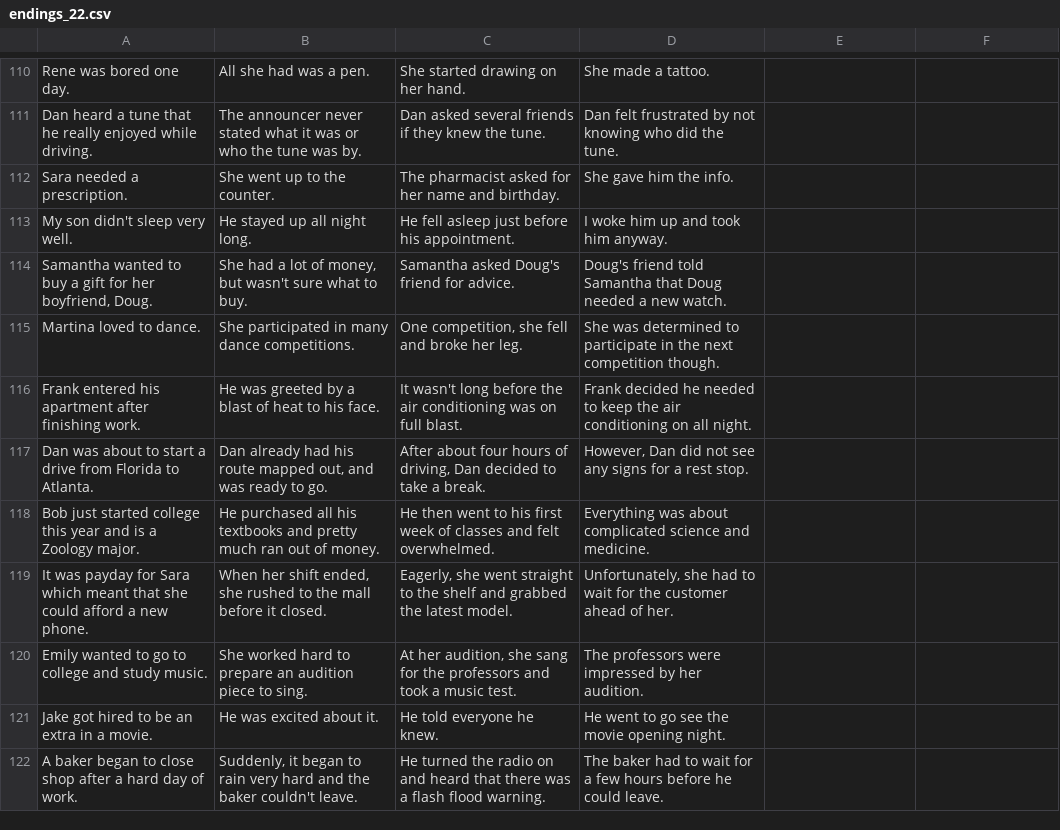
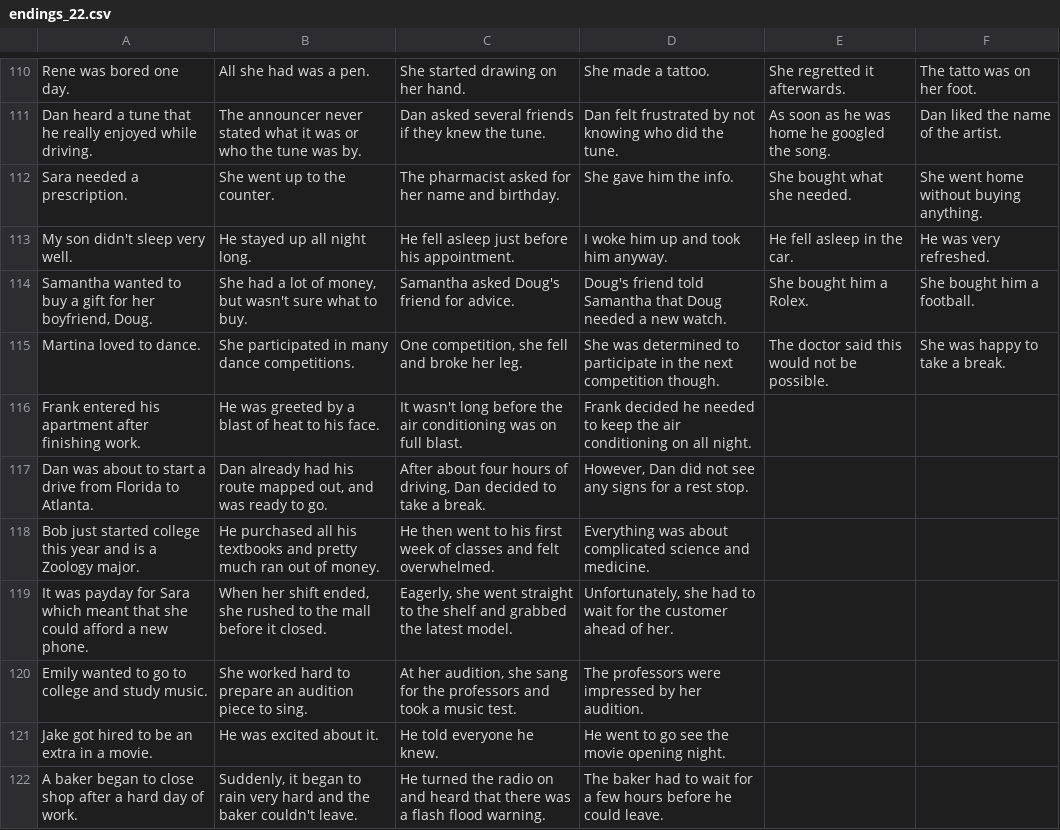
Before and after one commit to sandlim/nlu-project, a CSV file: data_collection/endings_22.csv, drawn as a sheet; only a part is shown, gaps mark what is left out; the diff covers the shown part only; the diff names each change by its address in the sheet, - before the commit and + after, or states it on an @@ line.

```diff
--- a/data_collection/endings_22.csv
+++ b/data_collection/endings_22.csv
-E110: (empty)
+E110: She regretted it afterwards.
-F110: (empty)
+F110: The tatto was on her foot.
-E111: (empty)
+E111: As soon as he was home he googled the song.
-F111: (empty)
+F111: Dan liked the name of the artist.
-E112: (empty)
+E112: She bought what she needed.
-F112: (empty)
+F112: She went home without buying anything.
-E113: (empty)
+E113: He fell asleep in the car.
-F113: (empty)
+F113: He was very refreshed.
-E114: (empty)
+E114: She bought him a Rolex.
-F114: (empty)
+F114: She bought him a football.
-E115: (empty)
+E115: The doctor said this would not be possible.
-F115: (empty)
+F115: She was happy to take a break.
```
Also changed, not shown: 63 edited cells elsewhere in this file.
